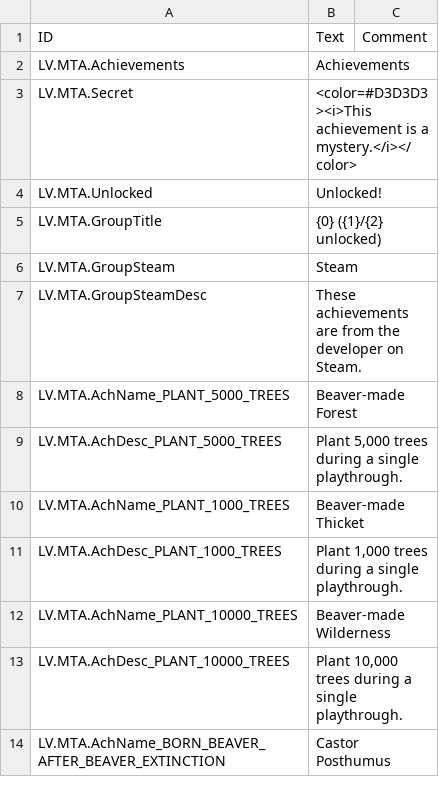
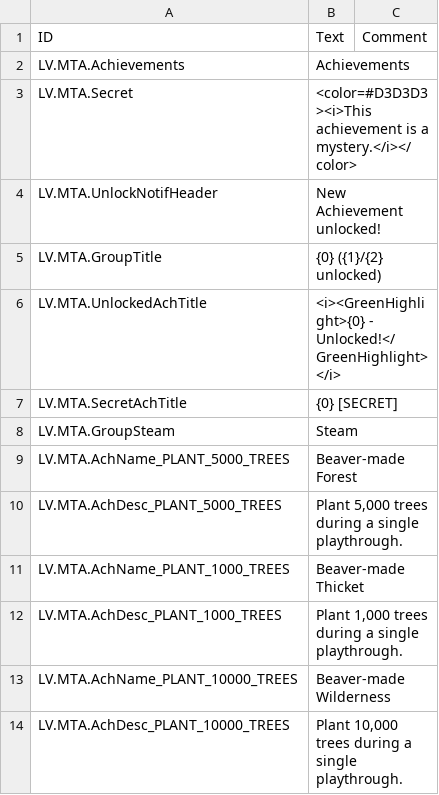
Before and after one commit to datvm/TimberbornMods, a CSV file: ModdableTimberbornAchievements/Localizations/enUS.csv, drawn as a sheet; only a part is shown; the shorter side is filled out with more unchanged rows.

```diff
--- a/ModdableTimberbornAchievements/Localizations/enUS.csv
+++ b/ModdableTimberbornAchievements/Localizations/enUS.csv
@@ -3,6 +3,7 @@ LV.MTA.Achievements,"Achievements",
 LV.MTA.Secret,"<color=#D3D3D3><i>This achievement is a mystery.</i></color>",
-LV.MTA.Unlocked,"Unlocked!",
+LV.MTA.UnlockNotifHeader,"New Achievement unlocked!",
 LV.MTA.GroupTitle,"{0} ({1}/{2} unlocked)",
+LV.MTA.UnlockedAchTitle,"<i><GreenHighlight>{0} - Unlocked!</GreenHighlight></i>"
+LV.MTA.SecretAchTitle,"{0} [SECRET]"
 LV.MTA.GroupSteam,"Steam",
-LV.MTA.GroupSteamDesc,"These achievements are from the developer on Steam.",
 "LV.MTA.AchName_PLANT_5000_TREES","Beaver-made Forest",
```
Also changed, not shown: 31 other files.
